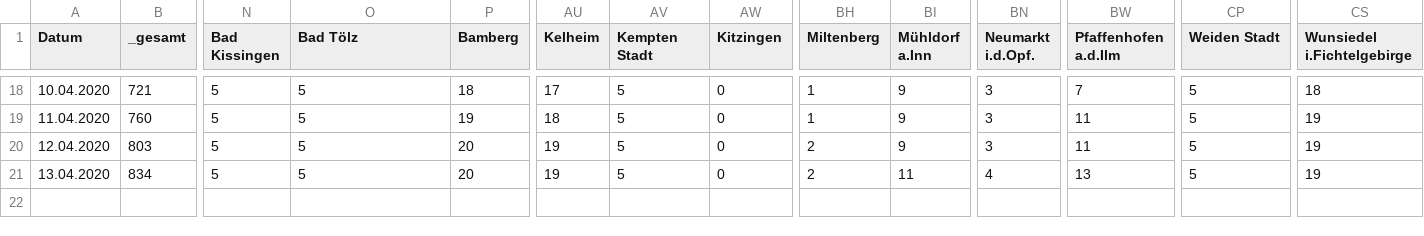
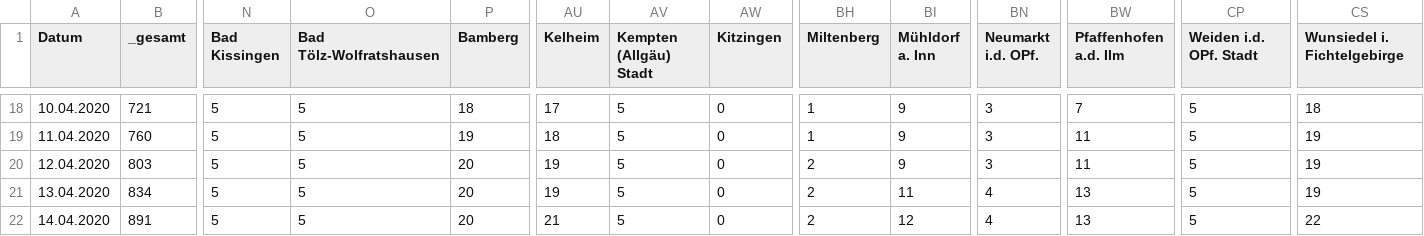
Before and after one commit to EE2dev/dataViz_meetup, a CSV file: covid-19/data/corona_bavaria_daily_fatalities.csv, drawn as a sheet; only a part is shown, gaps mark what is left out; rows hold the shown columns only; the diff names each change by its address in the sheet, - before the commit and + after, or states it on an @@ line.

```diff
--- a/covid-19/data/corona_bavaria_daily_fatalities.csv
+++ b/covid-19/data/corona_bavaria_daily_fatalities.csv
-O1: Bad Tölz
+O1: Bad Tölz-Wolfratshausen
-AV1: Kempten Stadt
+AV1: Kempten (Allgäu) Stadt
-BI1: Mühldorf a.Inn
+BI1: Mühldorf a. Inn
-BN1: Neumarkt i.d.Opf.
+BN1: Neumarkt i.d. OPf.
-BW1: Pfaffenhofen a.d.Ilm
+BW1: Pfaffenhofen a.d. Ilm
-CP1: Weiden Stadt
+CP1: Weiden i.d. OPf. Stadt
-CS1: Wunsiedel i.Fichtelgebirge
+CS1: Wunsiedel i. Fichtelgebirge
+row 22: 14.04.2020 | 891 | 5 | 5 | 20 | 21 | 5 | 0 | 2 | 12 | 4 | 13 | 5 | 22
```
Also changed, not shown: covid-19/data/corona_bavaria_daily_infected.csv, 1 other file.
